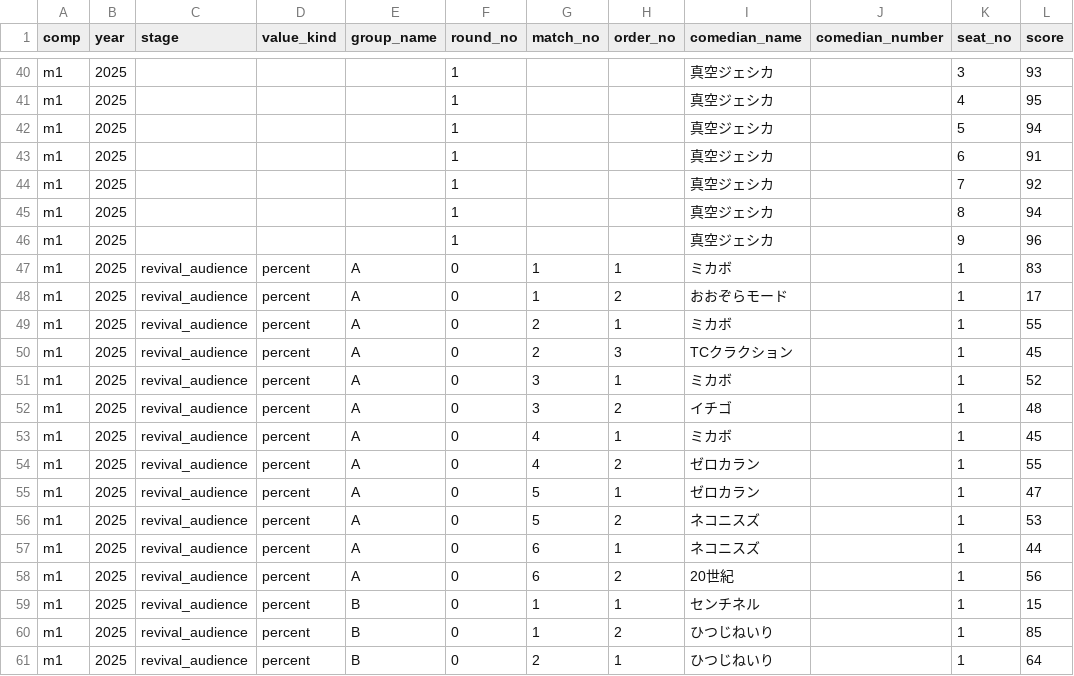
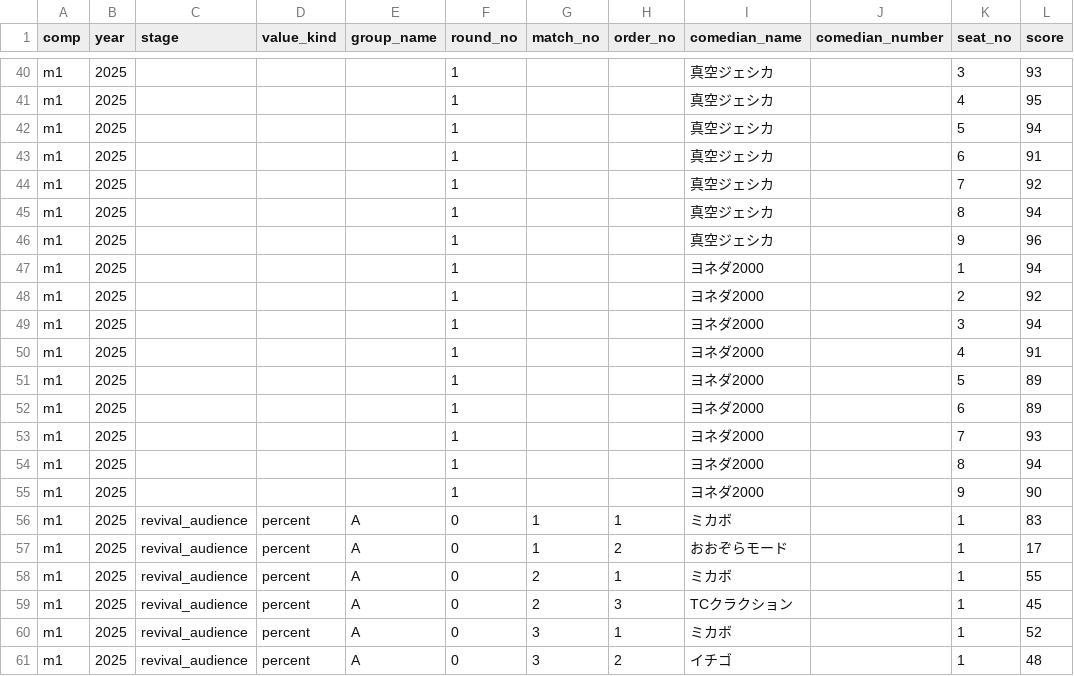
Before and after one commit to gmmtea/owarai-data, a CSV file: seed_csv/judge_scores.csv, drawn as a sheet; only a part is shown, gaps mark what is left out; the shorter side is filled out with more unchanged rows; the diff names each change by its address in the sheet, - before the commit and + after, or states it on an @@ line.

```diff
--- a/seed_csv/judge_scores.csv
+++ b/seed_csv/judge_scores.csv
+row 47: m1 | 2025 |  |  |  | 1 |  |  | ヨネダ2000 |  | 1 | 94
+row 48: m1 | 2025 |  |  |  | 1 |  |  | ヨネダ2000 |  | 2 | 92
+row 49: m1 | 2025 |  |  |  | 1 |  |  | ヨネダ2000 |  | 3 | 94
+row 50: m1 | 2025 |  |  |  | 1 |  |  | ヨネダ2000 |  | 4 | 91
+row 51: m1 | 2025 |  |  |  | 1 |  |  | ヨネダ2000 |  | 5 | 89
+row 52: m1 | 2025 |  |  |  | 1 |  |  | ヨネダ2000 |  | 6 | 89
+row 53: m1 | 2025 |  |  |  | 1 |  |  | ヨネダ2000 |  | 7 | 93
+row 54: m1 | 2025 |  |  |  | 1 |  |  | ヨネダ2000 |  | 8 | 94
+row 55: m1 | 2025 |  |  |  | 1 |  |  | ヨネダ2000 |  | 9 | 90
```
Also changed, not shown: seed_csv/final_results.csv, 1 other file.
